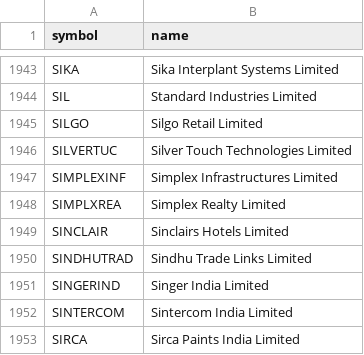
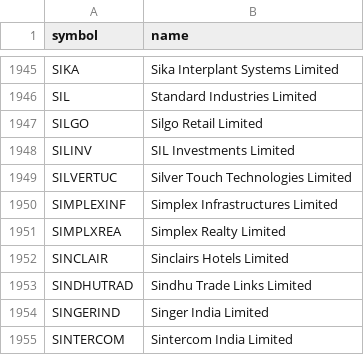
Before and after one commit to AADITR2189/trade, a CSV file: data/nse_equity.csv, drawn as a sheet; only a part is shown, gaps mark what is left out; the shorter side is filled out with more unchanged rows; the diff covers the shown part only; the diff names each change by its address in the sheet, - before the commit and + after, or states it on an @@ line.

```diff
--- a/data/nse_equity.csv
+++ b/data/nse_equity.csv
+row 1948: SILINV | SIL Investments Limited
```
Also changed, not shown: 4 added rows and 2 removed rows elsewhere in this file, data/picks.csv, 2 other files.
